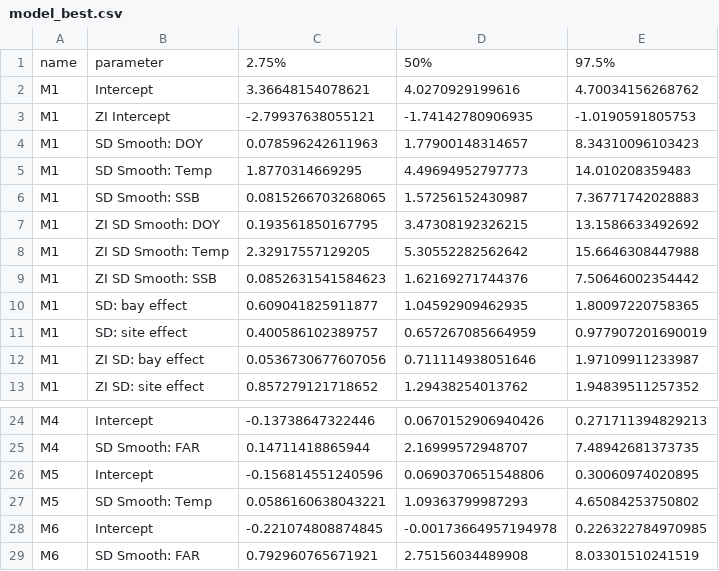
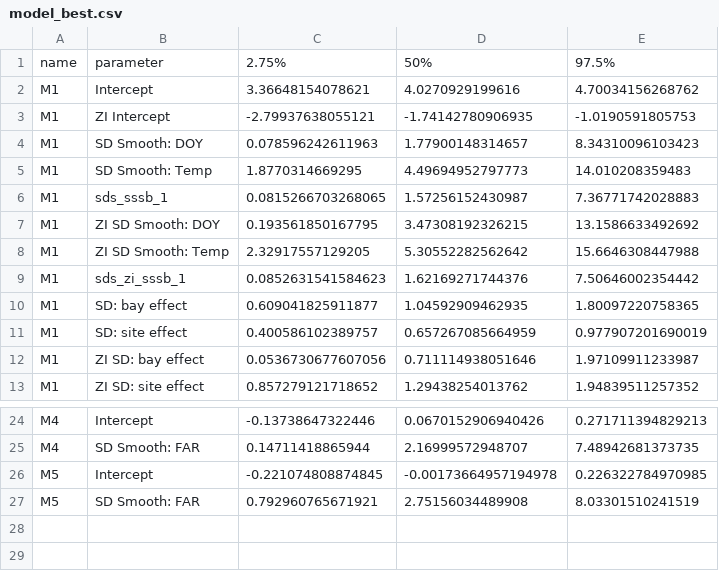
Before and after one commit to mikelitzow/fish-FAR, a CSV file: output/model_best.csv, drawn as a sheet; only a part is shown, gaps mark what is left out.

```diff
--- a/output/model_best.csv
+++ b/output/model_best.csv
@@ -5,6 +5,6 @@
 "M1","SD Smooth: Temp",1.8770314669295,4.49694952797773,14.010208359483
-"M1","SD Smooth: SSB",0.0815266703268065,1.57256152430987,7.36771742028883
+"M1","sds_sssb_1",0.0815266703268065,1.57256152430987,7.36771742028883
 "M1","ZI SD Smooth: DOY",0.193561850167795,3.47308192326215,13.1586633492692
 "M1","ZI SD Smooth: Temp",2.32917557129205,5.30552282562642,15.6646308447988
-"M1","ZI SD Smooth: SSB",0.0852631541584623,1.62169271744376,7.50646002354442
+"M1","sds_zi_sssb_1",0.0852631541584623,1.62169271744376,7.50646002354442
 "M1","SD: bay effect",0.609041825911877,1.04592909462935,1.80097220758365
@@ -25,5 +25,3 @@
 "M4","SD Smooth: FAR",0.14711418865944,2.16999572948707,7.48942681373735
-"M5","Intercept",-0.156814551240596,0.0690370651548806,0.30060974020895
-"M5","SD Smooth: Temp",0.0586160638043221,1.09363799987293,4.65084253750802
-"M6","Intercept",-0.221074808874845,-0.00173664957194978,0.226322784970985
-"M6","SD Smooth: FAR",0.792960765671921,2.75156034489908,8.03301510241519
+"M5","Intercept",-0.221074808874845,-0.00173664957194978,0.226322784970985
+"M5","SD Smooth: FAR",0.792960765671921,2.75156034489908,8.03301510241519
```
Also changed, not shown: output/model_select.csv, 1 other file.
